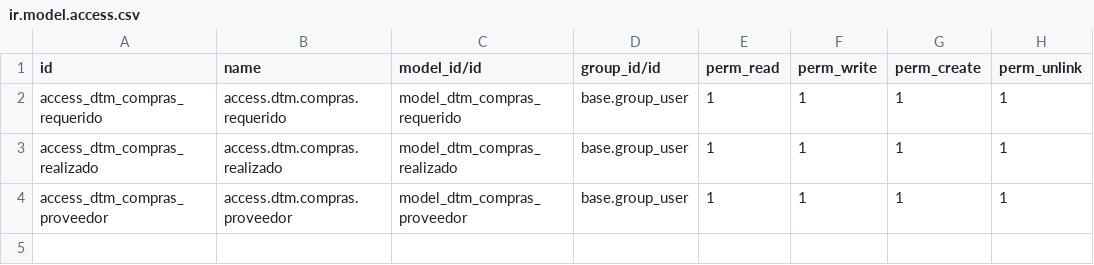
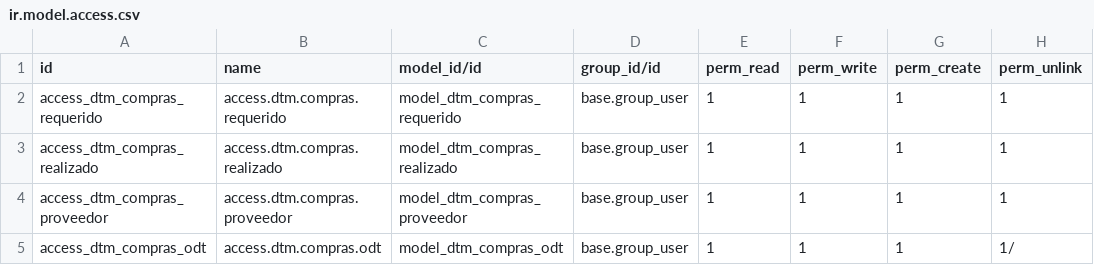
Before and after one commit to rafaguzmang/dtm_compras, a CSV file: security/ir.model.access.csv, drawn as a sheet.

Commit message:
Al firmar se llena la odt del modulo de compras

```diff
--- a/security/ir.model.access.csv
+++ b/security/ir.model.access.csv
@@ -4 +4,2 @@ access_dtm_compras_realizado,access.dtm.compras.realizado,model_dtm_compras_real
 access_dtm_compras_proveedor,access.dtm.compras.proveedor,model_dtm_compras_proveedor,base.group_user,1,1,1,1
+access_dtm_compras_odt,access.dtm.compras.odt,model_dtm_compras_odt,base.group_user,1,1,1,1/
```
Also changed, not shown: 2 other files.
